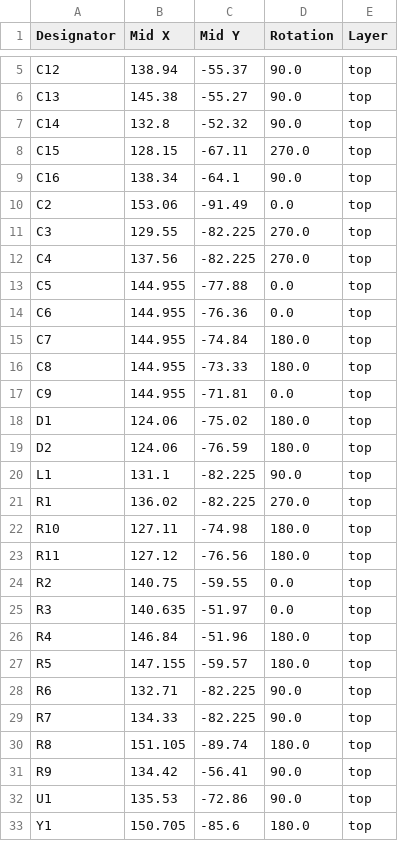
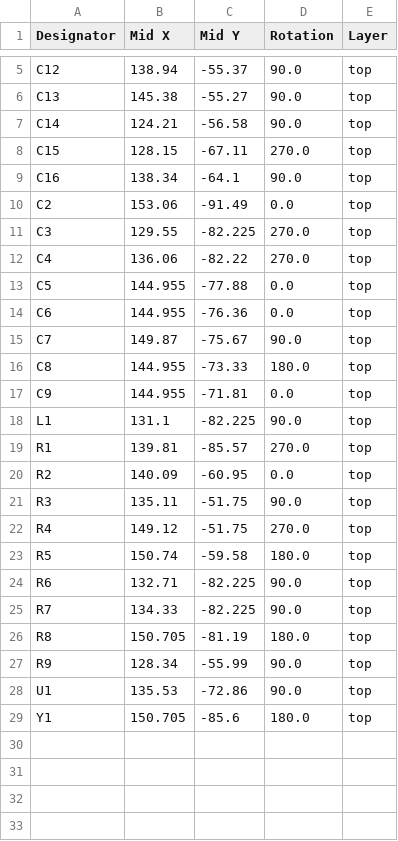
Before and after one commit to Hasnat4763/audio-i-love, a CSV file: positions.csv, drawn as a sheet; only a part is shown, gaps mark what is left out.

```diff
--- a/positions.csv
+++ b/positions.csv
@@ -6,3 +6,3 @@ C12,138.94,-55.37,90.0,top
 C13,145.38,-55.27,90.0,top
-C14,132.8,-52.32,90.0,top
+C14,124.21,-56.58,90.0,top
 C15,128.15,-67.11,270.0,top
@@ -11,22 +11,18 @@ C2,153.06,-91.49,0.0,top
 C3,129.55,-82.225,270.0,top
-C4,137.56,-82.225,270.0,top
+C4,136.06,-82.22,270.0,top
 C5,144.955,-77.88,0.0,top
 C6,144.955,-76.36,0.0,top
-C7,144.955,-74.84,180.0,top
+C7,149.87,-75.67,90.0,top
 C8,144.955,-73.33,180.0,top
 C9,144.955,-71.81,0.0,top
-D1,124.06,-75.02,180.0,top
-D2,124.06,-76.59,180.0,top
 L1,131.1,-82.225,90.0,top
-R1,136.02,-82.225,270.0,top
-R10,127.11,-74.98,180.0,top
-R11,127.12,-76.56,180.0,top
-R2,140.75,-59.55,0.0,top
-R3,140.635,-51.97,0.0,top
-R4,146.84,-51.96,180.0,top
-R5,147.155,-59.57,180.0,top
+R1,139.81,-85.57,270.0,top
+R2,140.09,-60.95,0.0,top
+R3,135.11,-51.75,90.0,top
+R4,149.12,-51.75,270.0,top
+R5,150.74,-59.58,180.0,top
 R6,132.71,-82.225,90.0,top
 R7,134.33,-82.225,90.0,top
-R8,151.105,-89.74,180.0,top
-R9,134.42,-56.41,90.0,top
+R8,150.705,-81.19,180.0,top
+R9,128.34,-55.99,90.0,top
 U1,135.53,-72.86,90.0,top
```
Also changed, not shown: bom.csv, 9 other files.
